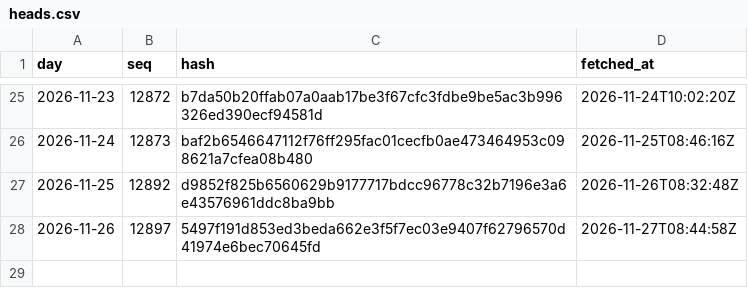
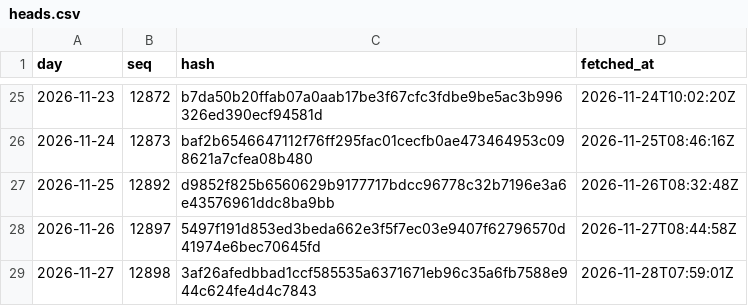
Before and after one commit to agerzon21/spy-social-website, a CSV file: public/ledger/beta/heads.csv, drawn as a sheet; only a part is shown, gaps mark what is left out; the diff names each change by its address in the sheet, - before the commit and + after, or states it on an @@ line.

Commit message:
Ledger head 2026-11-27: 12898,3af26afedbbad1ccf585535a6371671eb96c35a6fb7588e944c624fe4d4c7843

```diff
--- a/public/ledger/beta/heads.csv
+++ b/public/ledger/beta/heads.csv
+row 29: 2026-11-27 | 12898 | 3af26afedbbad1ccf585535a6371671eb96c35a6fb7588e944c624fe4d4c7843 | 2026-11-28T07:59:01Z
```
Also changed, not shown: 4 other files.
